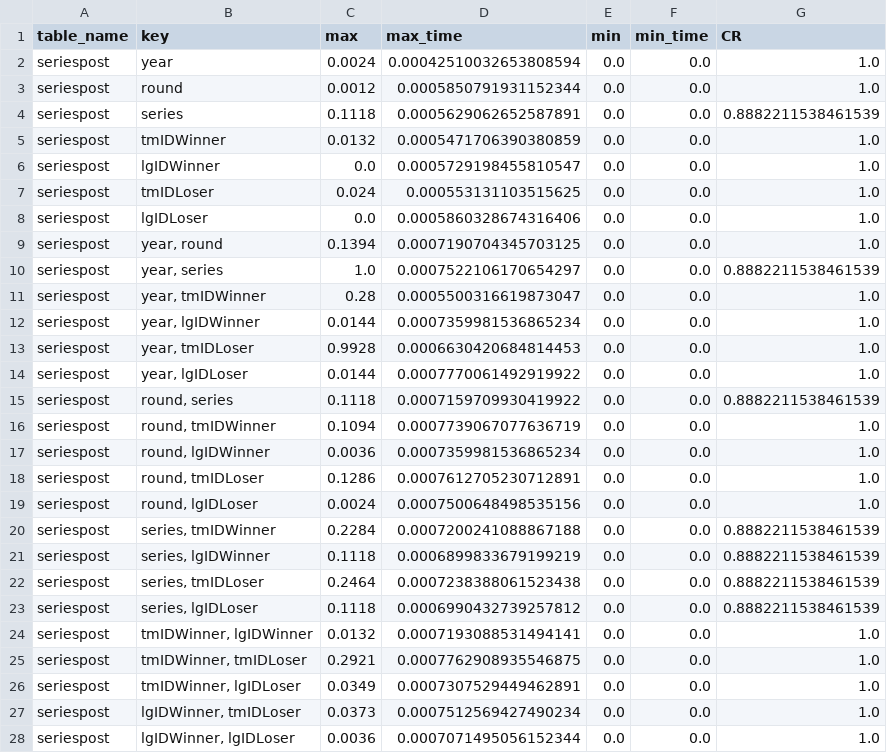
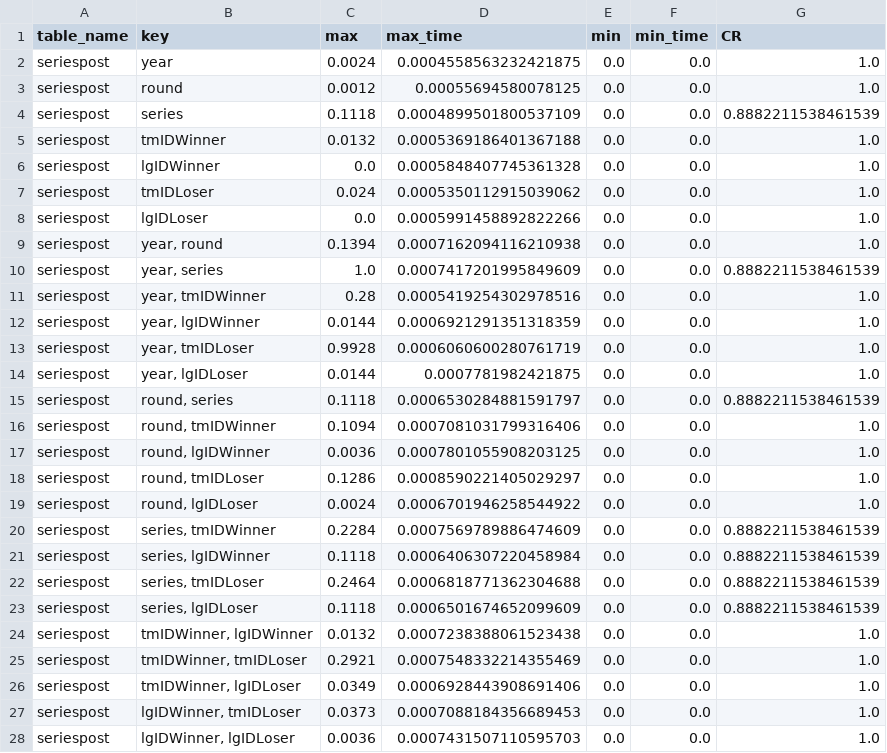
Before and after one commit to yzhzyyy/Identify_key, a CSV file: experiment/ur_result/seriespost_result.csv, drawn as a sheet; only a part is shown; the diff covers the shown part only.

```diff
--- a/experiment/ur_result/seriespost_result.csv
+++ b/experiment/ur_result/seriespost_result.csv
@@ -1,28 +1,28 @@
 table_name,key,max,max_time,min,min_time,CR
-seriespost,year,0.0024,0.00042510032653808594,0.0,0.0,1.0
-seriespost,round,0.0012,0.0005850791931152344,0.0,0.0,1.0
-seriespost,series,0.1118,0.0005629062652587891,0.0,0.0,0.8882211538461539
-seriespost,tmIDWinner,0.0132,0.0005471706390380859,0.0,0.0,1.0
-seriespost,lgIDWinner,0.0,0.0005729198455810547,0.0,0.0,1.0
-seriespost,tmIDLoser,0.024,0.000553131103515625,0.0,0.0,1.0
-seriespost,lgIDLoser,0.0,0.0005860328674316406,0.0,0.0,1.0
-seriespost,"year, round",0.1394,0.0007190704345703125,0.0,0.0,1.0
-seriespost,"year, series",1.0,0.0007522106170654297,0.0,0.0,0.8882211538461539
-seriespost,"year, tmIDWinner",0.28,0.0005500316619873047,0.0,0.0,1.0
-seriespost,"year, lgIDWinner",0.0144,0.0007359981536865234,0.0,0.0,1.0
-seriespost,"year, tmIDLoser",0.9928,0.0006630420684814453,0.0,0.0,1.0
-seriespost,"year, lgIDLoser",0.0144,0.0007770061492919922,0.0,0.0,1.0
-seriespost,"round, series",0.1118,0.0007159709930419922,0.0,0.0,0.8882211538461539
-seriespost,"round, tmIDWinner",0.1094,0.0007739067077636719,0.0,0.0,1.0
-seriespost,"round, lgIDWinner",0.0036,0.0007359981536865234,0.0,0.0,1.0
-seriespost,"round, tmIDLoser",0.1286,0.0007612705230712891,0.0,0.0,1.0
-seriespost,"round, lgIDLoser",0.0024,0.0007500648498535156,0.0,0.0,1.0
-seriespost,"series, tmIDWinner",0.2284,0.0007200241088867188,0.0,0.0,0.8882211538461539
-seriespost,"series, lgIDWinner",0.1118,0.0006899833679199219,0.0,0.0,0.8882211538461539
-seriespost,"series, tmIDLoser",0.2464,0.0007238388061523438,0.0,0.0,0.8882211538461539
-seriespost,"series, lgIDLoser",0.1118,0.0006990432739257812,0.0,0.0,0.8882211538461539
-seriespost,"tmIDWinner, lgIDWinner",0.0132,0.0007193088531494141,0.0,0.0,1.0
-seriespost,"tmIDWinner, tmIDLoser",0.2921,0.0007762908935546875,0.0,0.0,1.0
-seriespost,"tmIDWinner, lgIDLoser",0.0349,0.0007307529449462891,0.0,0.0,1.0
-seriespost,"lgIDWinner, tmIDLoser",0.0373,0.0007512569427490234,0.0,0.0,1.0
-seriespost,"lgIDWinner, lgIDLoser",0.0036,0.0007071495056152344,0.0,0.0,1.0
+seriespost,year,0.0024,0.0004558563232421875,0.0,0.0,1.0
+seriespost,round,0.0012,0.00055694580078125,0.0,0.0,1.0
+seriespost,series,0.1118,0.0004899501800537109,0.0,0.0,0.8882211538461539
+seriespost,tmIDWinner,0.0132,0.0005369186401367188,0.0,0.0,1.0
+seriespost,lgIDWinner,0.0,0.0005848407745361328,0.0,0.0,1.0
+seriespost,tmIDLoser,0.024,0.0005350112915039062,0.0,0.0,1.0
+seriespost,lgIDLoser,0.0,0.0005991458892822266,0.0,0.0,1.0
+seriespost,"year, round",0.1394,0.0007162094116210938,0.0,0.0,1.0
+seriespost,"year, series",1.0,0.0007417201995849609,0.0,0.0,0.8882211538461539
+seriespost,"year, tmIDWinner",0.28,0.0005419254302978516,0.0,0.0,1.0
+seriespost,"year, lgIDWinner",0.0144,0.0006921291351318359,0.0,0.0,1.0
+seriespost,"year, tmIDLoser",0.9928,0.0006060600280761719,0.0,0.0,1.0
+seriespost,"year, lgIDLoser",0.0144,0.0007781982421875,0.0,0.0,1.0
+seriespost,"round, series",0.1118,0.0006530284881591797,0.0,0.0,0.8882211538461539
+seriespost,"round, tmIDWinner",0.1094,0.0007081031799316406,0.0,0.0,1.0
+seriespost,"round, lgIDWinner",0.0036,0.0007801055908203125,0.0,0.0,1.0
+seriespost,"round, tmIDLoser",0.1286,0.0008590221405029297,0.0,0.0,1.0
+seriespost,"round, lgIDLoser",0.0024,0.0006701946258544922,0.0,0.0,1.0
+seriespost,"series, tmIDWinner",0.2284,0.0007569789886474609,0.0,0.0,0.8882211538461539
+seriespost,"series, lgIDWinner",0.1118,0.0006406307220458984,0.0,0.0,0.8882211538461539
+seriespost,"series, tmIDLoser",0.2464,0.0006818771362304688,0.0,0.0,0.8882211538461539
+seriespost,"series, lgIDLoser",0.1118,0.0006501674652099609,0.0,0.0,0.8882211538461539
+seriespost,"tmIDWinner, lgIDWinner",0.0132,0.0007238388061523438,0.0,0.0,1.0
+seriespost,"tmIDWinner, tmIDLoser",0.2921,0.0007548332214355469,0.0,0.0,1.0
+seriespost,"tmIDWinner, lgIDLoser",0.0349,0.0006928443908691406,0.0,0.0,1.0
+seriespost,"lgIDWinner, tmIDLoser",0.0373,0.0007088184356689453,0.0,0.0,1.0
+seriespost,"lgIDWinner, lgIDLoser",0.0036,0.0007431507110595703,0.0,0.0,1.0
```
Also changed, not shown: 92 edited cells elsewhere in this file, experiment/ur_result/combinedshutouts_result.csv, experiment/ur_result/goalies_result.csv, 20 other files.
